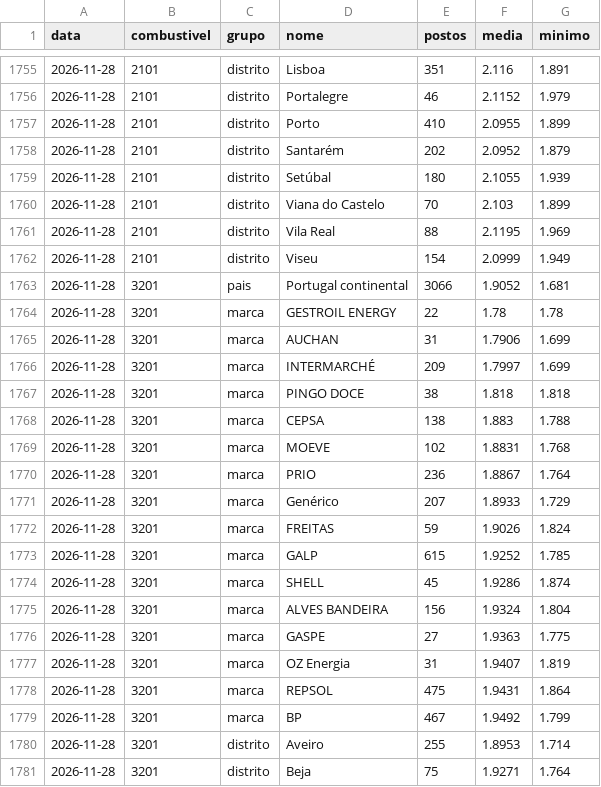
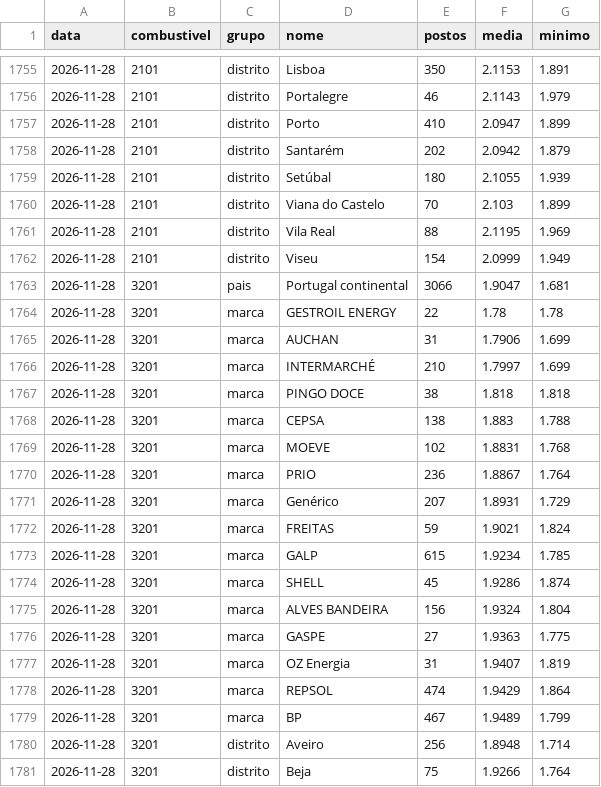
Before and after one commit to pedrofintech/combustiveis-dados, a CSV file: postos-historico.csv, drawn as a sheet; only a part is shown, gaps mark what is left out; the diff covers the shown part only.

Commit message:
Atualiza preços dos postos (DGEG) [skip ci]

```diff
--- a/postos-historico.csv
+++ b/postos-historico.csv
@@ -1755,5 +1755,5 @@ data,combustivel,grupo,nome,postos,media,minimo
-2026-11-28,2101,distrito,Lisboa,351,2.116,1.891
-2026-11-28,2101,distrito,Portalegre,46,2.1152,1.979
-2026-11-28,2101,distrito,Porto,410,2.0955,1.899
-2026-11-28,2101,distrito,Santarém,202,2.0952,1.879
+2026-11-28,2101,distrito,Lisboa,350,2.1153,1.891
+2026-11-28,2101,distrito,Portalegre,46,2.1143,1.979
+2026-11-28,2101,distrito,Porto,410,2.0947,1.899
+2026-11-28,2101,distrito,Santarém,202,2.0942,1.879
 2026-11-28,2101,distrito,Setúbal,180,2.1055,1.939
@@ -1762,6 +1762,6 @@ data,combustivel,grupo,nome,postos,media,minimo
 2026-11-28,2101,distrito,Viseu,154,2.0999,1.949
-2026-11-28,3201,pais,Portugal continental,3066,1.9052,1.681
+2026-11-28,3201,pais,Portugal continental,3066,1.9047,1.681
 2026-11-28,3201,marca,GESTROIL ENERGY,22,1.78,1.78
 2026-11-28,3201,marca,AUCHAN,31,1.7906,1.699
-2026-11-28,3201,marca,INTERMARCHÉ,209,1.7997,1.699
+2026-11-28,3201,marca,INTERMARCHÉ,210,1.7997,1.699
 2026-11-28,3201,marca,PINGO DOCE,38,1.818,1.818
@@ -1770,5 +1770,5 @@ data,combustivel,grupo,nome,postos,media,minimo
 2026-11-28,3201,marca,PRIO,236,1.8867,1.764
-2026-11-28,3201,marca,Genérico,207,1.8933,1.729
-2026-11-28,3201,marca,FREITAS,59,1.9026,1.824
-2026-11-28,3201,marca,GALP,615,1.9252,1.785
+2026-11-28,3201,marca,Genérico,207,1.8931,1.729
+2026-11-28,3201,marca,FREITAS,59,1.9021,1.824
+2026-11-28,3201,marca,GALP,615,1.9234,1.785
 2026-11-28,3201,marca,SHELL,45,1.9286,1.874
@@ -1777,5 +1777,5 @@ data,combustivel,grupo,nome,postos,media,minimo
 2026-11-28,3201,marca,OZ Energia,31,1.9407,1.819
-2026-11-28,3201,marca,REPSOL,475,1.9431,1.864
-2026-11-28,3201,marca,BP,467,1.9492,1.799
-2026-11-28,3201,distrito,Aveiro,255,1.8953,1.714
-2026-11-28,3201,distrito,Beja,75,1.9271,1.764
+2026-11-28,3201,marca,REPSOL,474,1.9429,1.864
+2026-11-28,3201,marca,BP,467,1.9489,1.799
+2026-11-28,3201,distrito,Aveiro,256,1.8948,1.714
+2026-11-28,3201,distrito,Beja,75,1.9266,1.764
```
Also changed, not shown: 1 added row, 1 removed row and 34 edited cells elsewhere in this file, 3 other files.
